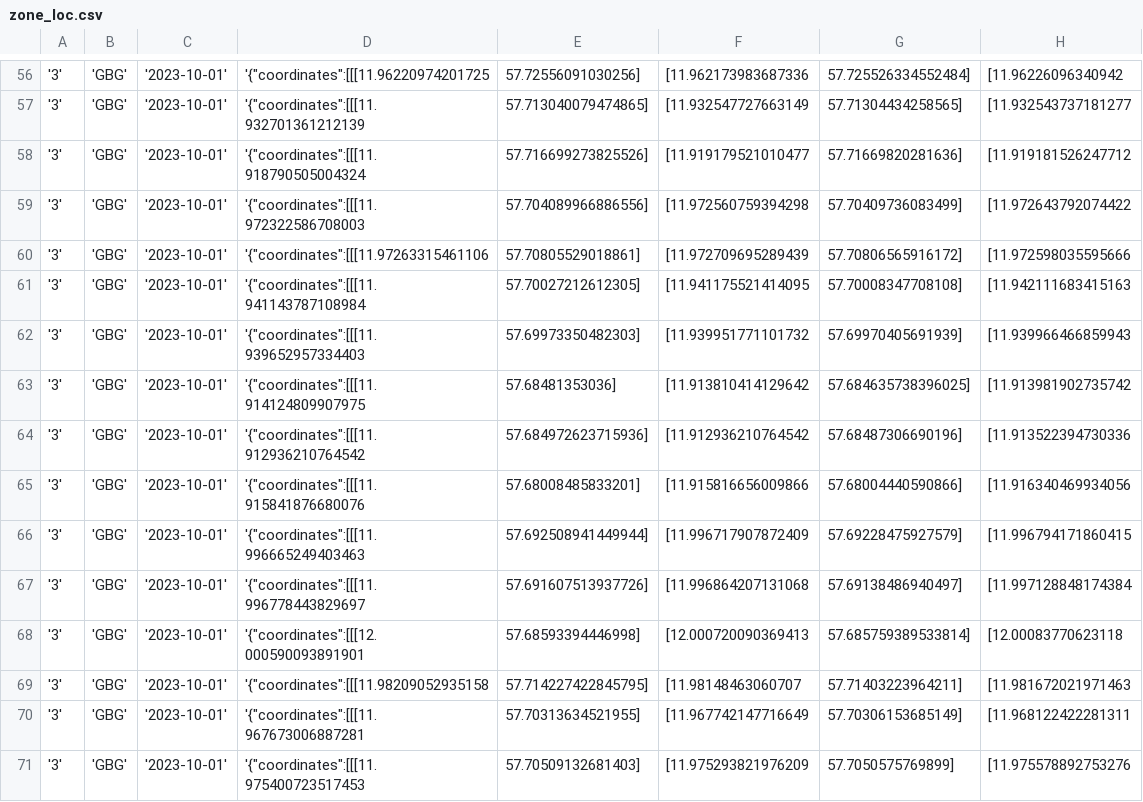
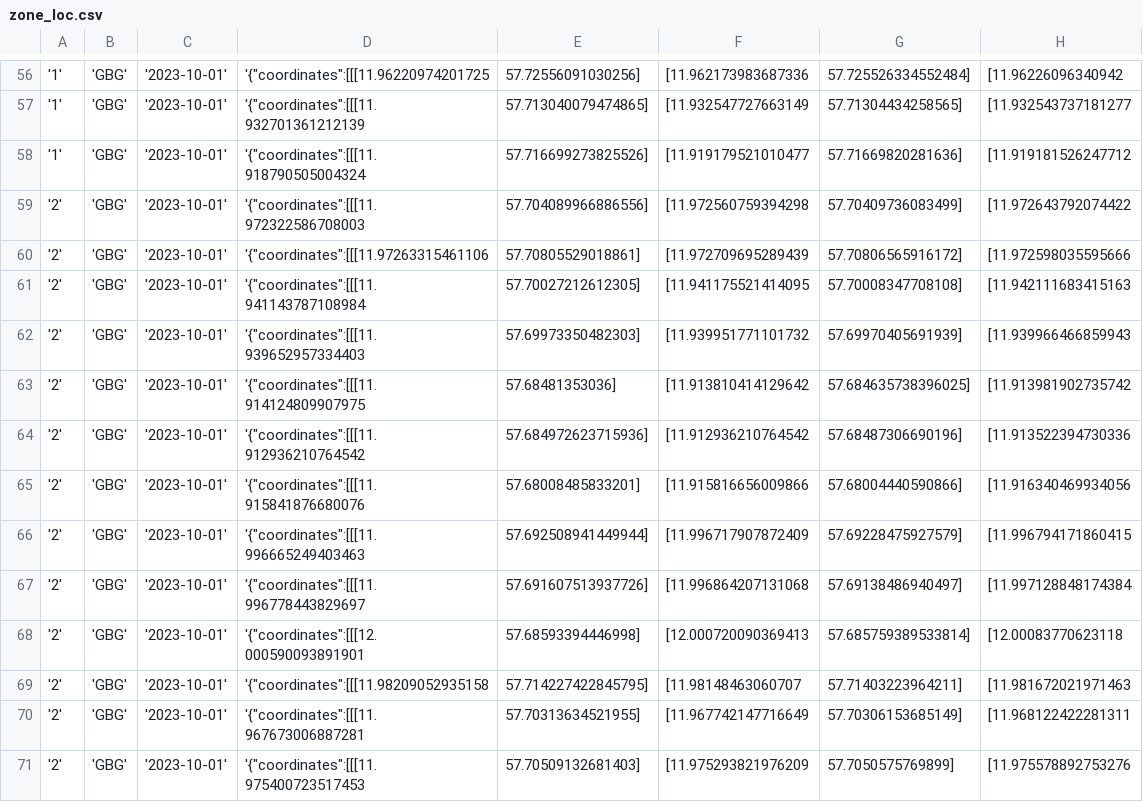
Before and after one commit to JuliaLind/vteam-server, a CSV file: mariadb/csv/zone_loc.csv, drawn as a sheet; only a part is shown, gaps mark what is left out; the diff covers the shown part only; the diff names each change by its address in the sheet, - before the commit and + after, or states it on an @@ line.

```diff
--- a/mariadb/csv/zone_loc.csv
+++ b/mariadb/csv/zone_loc.csv
-A56:A58: '3'
+A56:A58: '1'
-A59:A71: '3'
+A59:A71: '2'
```
Also changed, not shown: 39 edited cells elsewhere in this file.
